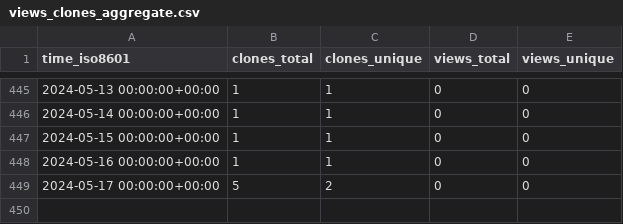
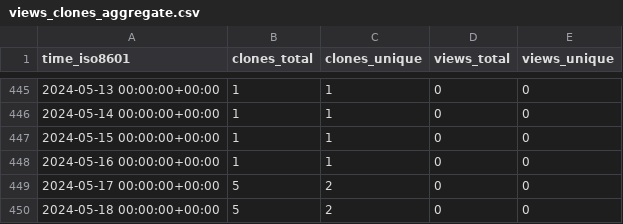
Before and after one commit to plantepidemics/plantepidemics.github.io, a CSV file: plantepidemics/plantepidemics.github.io/ghrs-data/views_clones_aggregate.csv, drawn as a sheet; only a part is shown, gaps mark what is left out.

```diff
--- a/plantepidemics/plantepidemics.github.io/ghrs-data/views_clones_aggregate.csv
+++ b/plantepidemics/plantepidemics.github.io/ghrs-data/views_clones_aggregate.csv
@@ -449 +449,2 @@ time_iso8601,clones_total,clones_unique,views_total,views_unique
 2024-05-17 00:00:00+00:00,5,2,0,0
+2024-05-18 00:00:00+00:00,5,2,0,0
```
Also changed, not shown: 1 other file.
